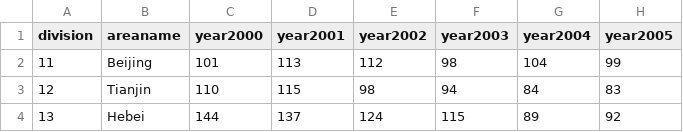
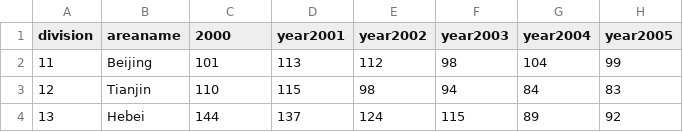
Before and after one commit to ClaireZGC/AQIChinaD3project, a CSV file: yearlydata.csv, drawn as a sheet; only a part is shown; the diff names each change by its address in the sheet, - before the commit and + after, or states it on an @@ line.

Commit message:
Update yearlydata.csv

```diff
--- a/yearlydata.csv
+++ b/yearlydata.csv
-C1: year2000
+C1: 2000
```
